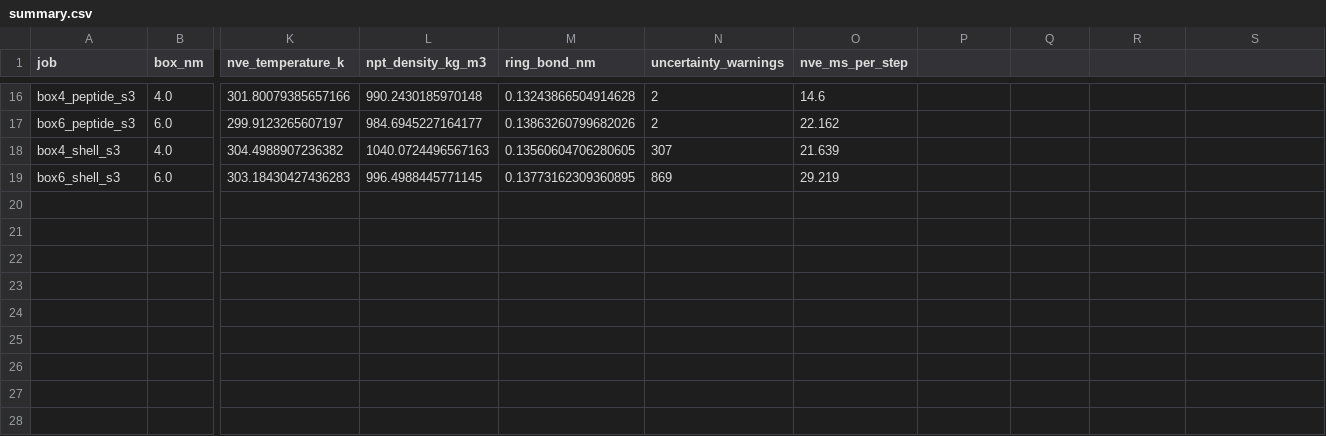
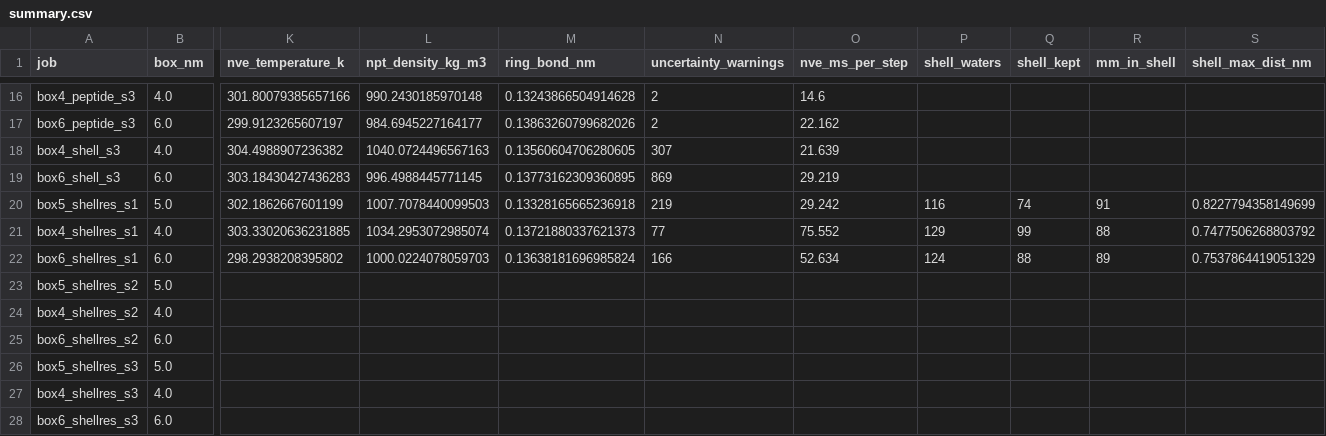
Before and after one commit to EricBoittier/metawork, a CSV file: gromacs-oniom-cyclic/campaign/summary.csv, drawn as a sheet; only a part is shown, gaps mark what is left out; rows hold the shown columns only; the diff names each change by its address in the sheet, - before the commit and + after, or states it on an @@ line.

```diff
--- a/gromacs-oniom-cyclic/campaign/summary.csv
+++ b/gromacs-oniom-cyclic/campaign/summary.csv
-P1: (empty)
+P1: shell_waters
-Q1: (empty)
+Q1: shell_kept
-R1: (empty)
+R1: mm_in_shell
-S1: (empty)
+S1: shell_max_dist_nm
+row 20: box5_shellres_s1 | 5.0 | 302.1862667601199 | 1007.7078440099503 | 0.13328165665236918 | 219 | 29.242 | 116 | 74 | 91 | 0.8227794358149699
+row 21: box4_shellres_s1 | 4.0 | 303.33020636231885 | 1034.2953072985074 | 0.13721880337621373 | 77 | 75.552 | 129 | 99 | 88 | 0.7477506268803792
+row 22: box6_shellres_s1 | 6.0 | 298.2938208395802 | 1000.0224078059703 | 0.13638181696985824 | 166 | 52.634 | 124 | 88 | 89 | 0.7537864419051329
+row 23: box5_shellres_s2 | 5.0
+row 24: box4_shellres_s2 | 4.0
+row 25: box6_shellres_s2 | 6.0
+row 26: box5_shellres_s3 | 5.0
+row 27: box4_shellres_s3 | 4.0
+row 28: box6_shellres_s3 | 6.0
```
Also changed, not shown: 8 other files.
